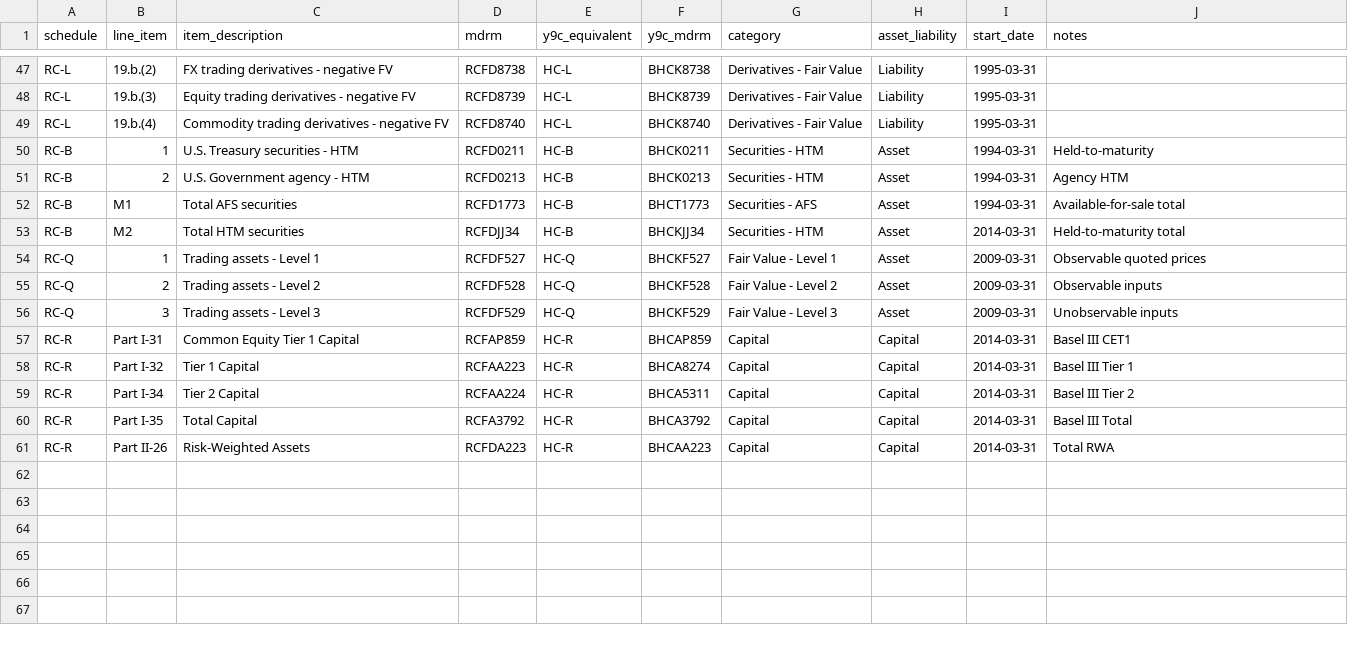
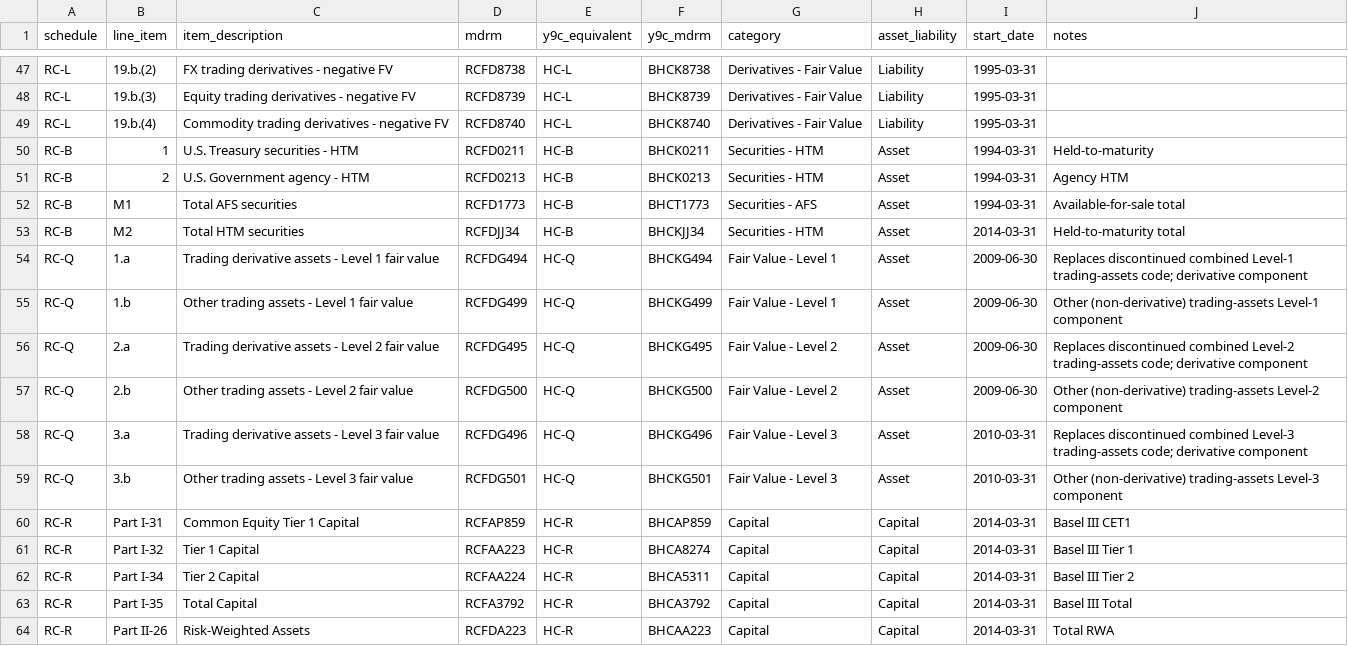
Before and after one commit to andenick/bank-data-dictionary, a CSV file: csv/CALL_REPORT_RC_SCHEDULES.csv, drawn as a sheet; only a part is shown, gaps mark what is left out.

```diff
--- a/csv/CALL_REPORT_RC_SCHEDULES.csv
+++ b/csv/CALL_REPORT_RC_SCHEDULES.csv
@@ -53,5 +53,8 @@ RC-B,M1,Total AFS securities,RCFD1773,HC-B,BHCT1773,Securities - AFS,Asset,1994-
 RC-B,M2,Total HTM securities,RCFDJJ34,HC-B,BHCKJJ34,Securities - HTM,Asset,2014-03-31,Held-to-maturity total
-RC-Q,1,Trading assets - Level 1,RCFDF527,HC-Q,BHCKF527,Fair Value - Level 1,Asset,2009-03-31,Observable quoted prices
-RC-Q,2,Trading assets - Level 2,RCFDF528,HC-Q,BHCKF528,Fair Value - Level 2,Asset,2009-03-31,Observable inputs
-RC-Q,3,Trading assets - Level 3,RCFDF529,HC-Q,BHCKF529,Fair Value - Level 3,Asset,2009-03-31,Unobservable inputs
+RC-Q,1.a,Trading derivative assets - Level 1 fair value,RCFDG494,HC-Q,BHCKG494,Fair Value - Level 1,Asset,2009-06-30,Replaces discontinued combined Level-1 trading-assets code; derivative component
+RC-Q,1.b,Other trading assets - Level 1 fair value,RCFDG499,HC-Q,BHCKG499,Fair Value - Level 1,Asset,2009-06-30,Other (non-derivative) trading-assets Level-1 component
+RC-Q,2.a,Trading derivative assets - Level 2 fair value,RCFDG495,HC-Q,BHCKG495,Fair Value - Level 2,Asset,2009-06-30,Replaces discontinued combined Level-2 trading-assets code; derivative component
+RC-Q,2.b,Other trading assets - Level 2 fair value,RCFDG500,HC-Q,BHCKG500,Fair Value - Level 2,Asset,2009-06-30,Other (non-derivative) trading-assets Level-2 component
+RC-Q,3.a,Trading derivative assets - Level 3 fair value,RCFDG496,HC-Q,BHCKG496,Fair Value - Level 3,Asset,2010-03-31,Replaces discontinued combined Level-3 trading-assets code; derivative component
+RC-Q,3.b,Other trading assets - Level 3 fair value,RCFDG501,HC-Q,BHCKG501,Fair Value - Level 3,Asset,2010-03-31,Other (non-derivative) trading-assets Level-3 component
 RC-R,Part I-31,Common Equity Tier 1 Capital,RCFAP859,HC-R,BHCAP859,Capital,Capital,2014-03-31,Basel III CET1
```
Also changed, not shown: csv/HC_H_INTEREST_SENSITIVITY.csv, csv/HC_K_QUARTERLY_AVERAGES.csv, 46 other files.
